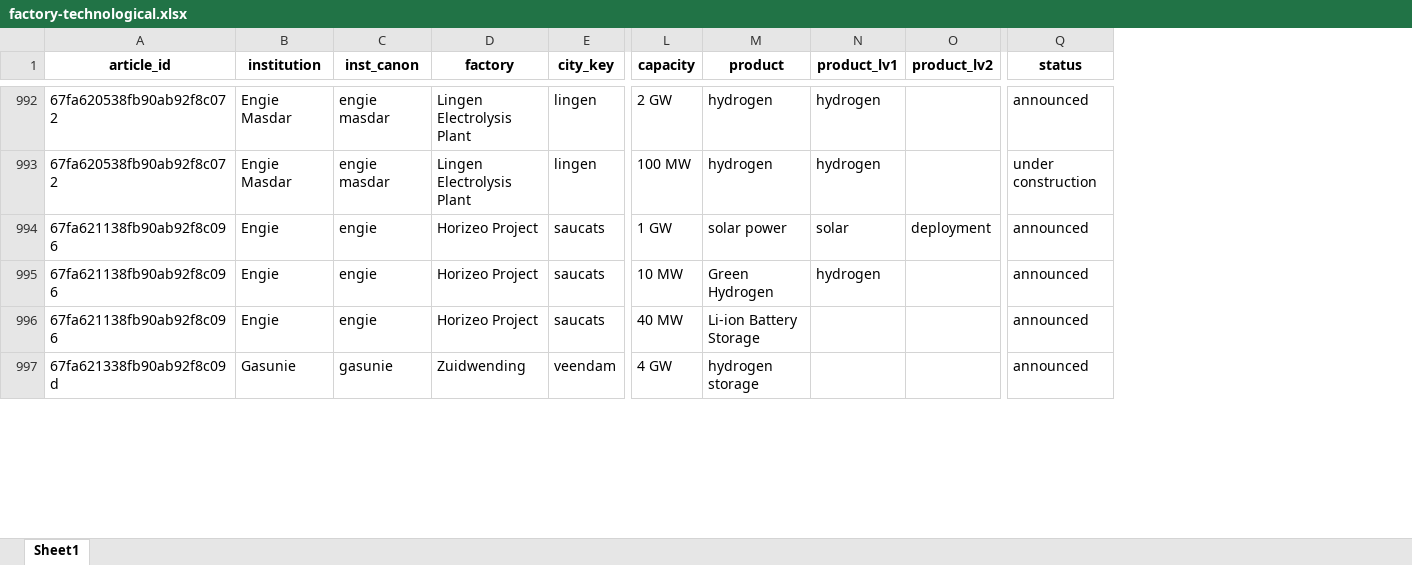
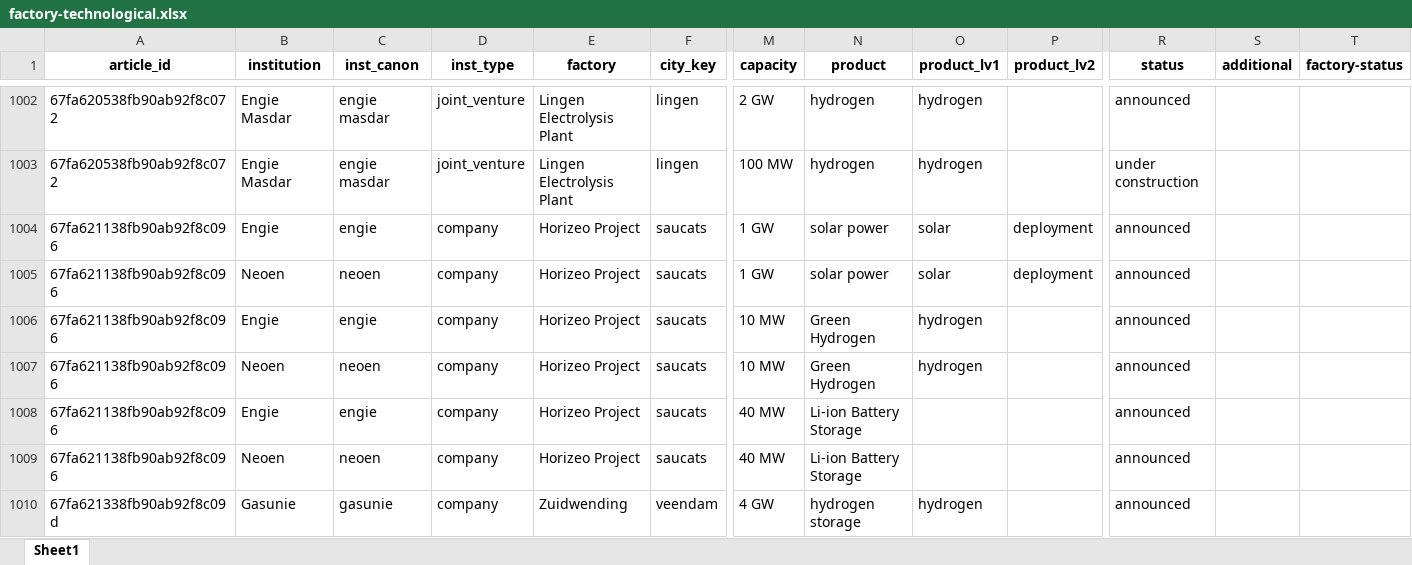
Before and after one commit to benmcwilliams/tuone-core, an Excel workbook: reconcile/storage/output/factory-technological.xlsx, sheet Sheet1, drawn as a sheet; only a part is shown, gaps mark what is left out; values as stored, in another font and other column widths than the file's, no borders; addresses are those after the commit; rows hold the shown columns only; the diff covers the shown part only; the diff names each change by its address in the sheet, - before the commit and + after, or states it on an @@ line.

```diff
--- a/reconcile/storage/output/factory-technological.xlsx (sheet Sheet1)
+++ b/reconcile/storage/output/factory-technological.xlsx (sheet Sheet1)
+column D (inst_type), rows 1002-1004: joint_venture | joint_venture | company; row 1006: company; row 1008: company; row 1010: company
+column S (additional), empty
+column T (factory-status), empty
+row 1005: 67fa621138fb90ab92f8c096 | Neoen | neoen | company | Horizeo Project | saucats | 1 GW | solar power | solar | deployment | announced
+row 1007: 67fa621138fb90ab92f8c096 | Neoen | neoen | company | Horizeo Project | saucats | 10 MW | Green Hydrogen | hydrogen |  | announced
+row 1009: 67fa621138fb90ab92f8c096 | Neoen | neoen | company | Horizeo Project | saucats | 40 MW | Li-ion Battery Storage |  |  | announced
-O1010 (product_lv1): (empty)
+O1010 (product_lv1): hydrogen
```
Also changed, not shown: 77 added rows, 3 removed rows, 71 moved rows and 225 edited cells elsewhere in this sheet, reconcile/storage/input/product_classification.xlsx, reconcile/storage/output/company-joint-venture.xlsx, 30 other files.
